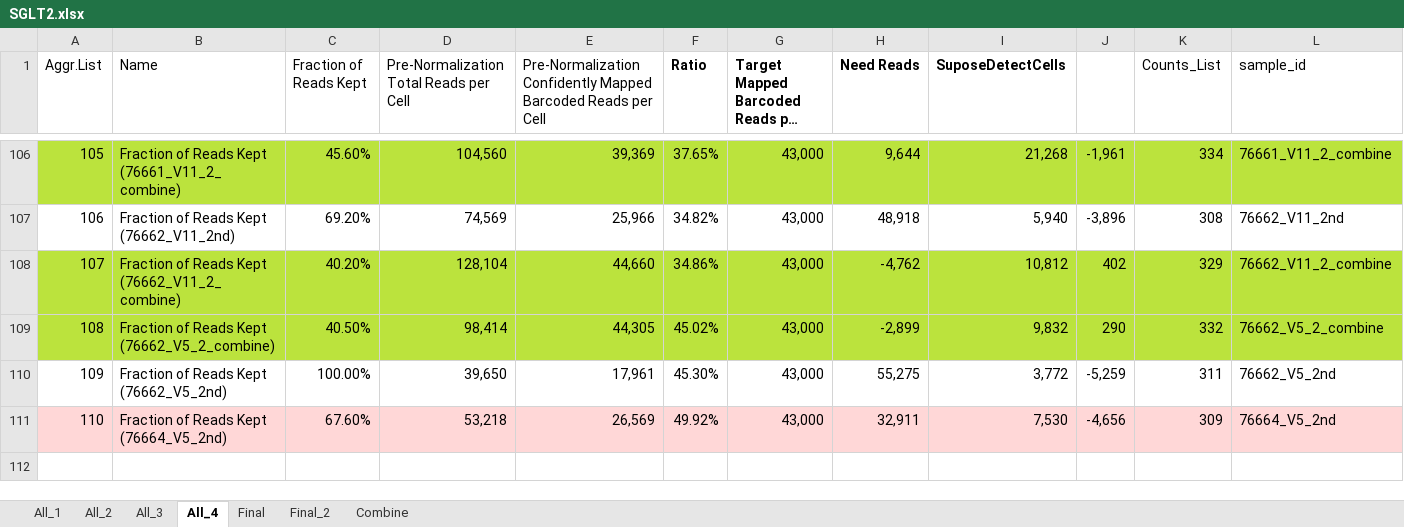
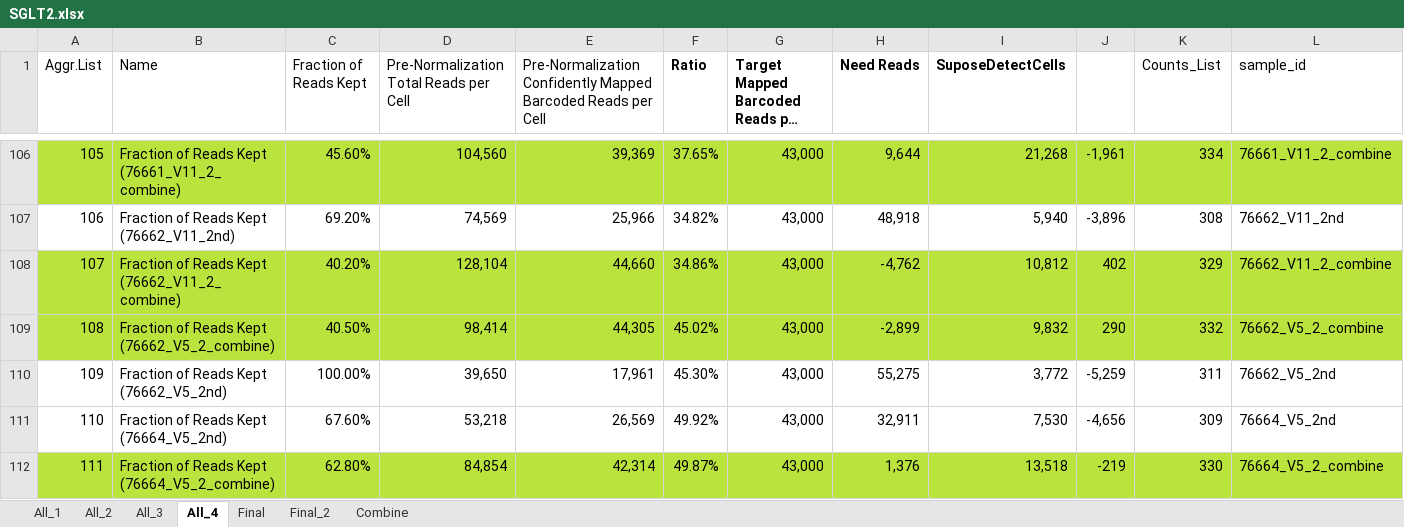
Before and after one commit to dnarna909/UTHSC_cellranger_codes_files, an Excel workbook: AggrFiles/SGLT2.xlsx, sheet All_4, drawn as a sheet; only a part is shown, gaps mark what is left out; long unchanged cells end in …; values as stored, in another font and other column widths than the file's, no borders; charts and pictures and conditional formats not drawn; rows hold the shown columns only; the diff covers the shown part only; the diff names each change by its address in the sheet, - before the commit and + after, or states it on an @@ line.

```diff
--- a/AggrFiles/SGLT2.xlsx (sheet All_4)
+++ b/AggrFiles/SGLT2.xlsx (sheet All_4)
-A111:L111 fill: #FFD7D7
+A111:L111 fill: none
+row 112: 111 | Fraction of Reads Kept (76664_V5_2_combine) | 62.80% | 84,854 | 42,314 | 49.87% | 43,000 | 1,376 | 13,518 | -219 | 330 | 76664_V5_2_combine
```
Also changed, not shown: cell formats elsewhere in this sheet, ExperimentSummaryFiles/Form 3_cellranger_counts_summary.xlsx, 6 other files.
